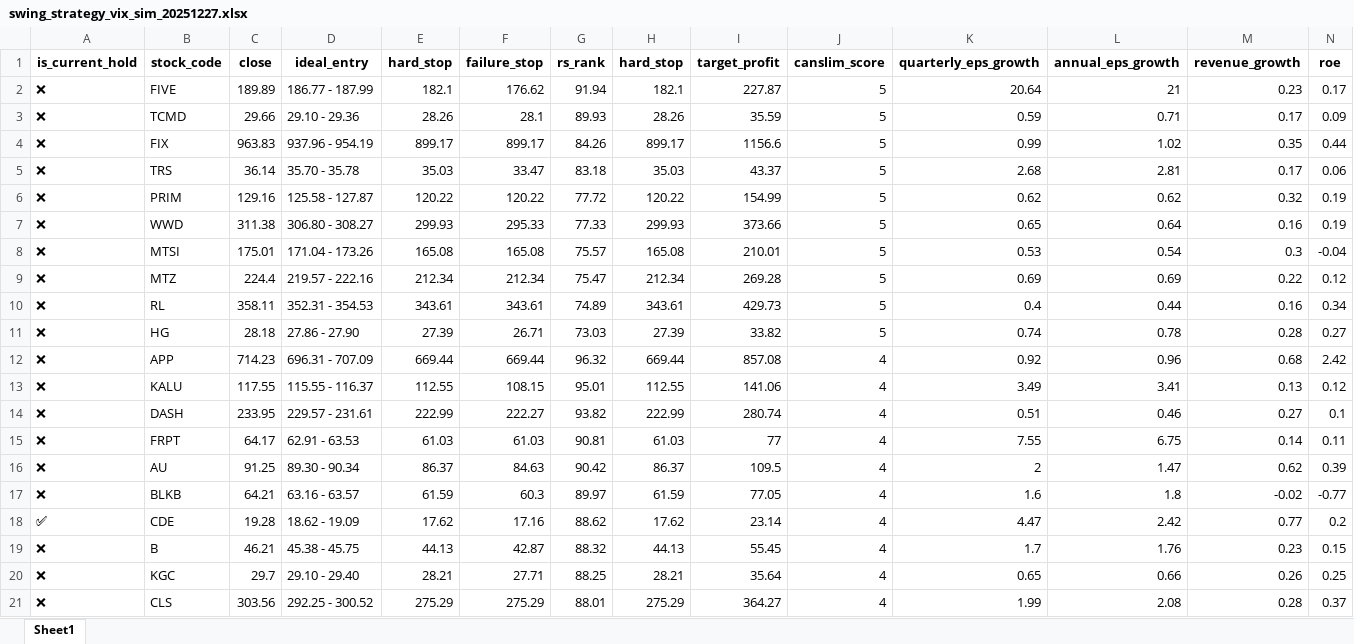
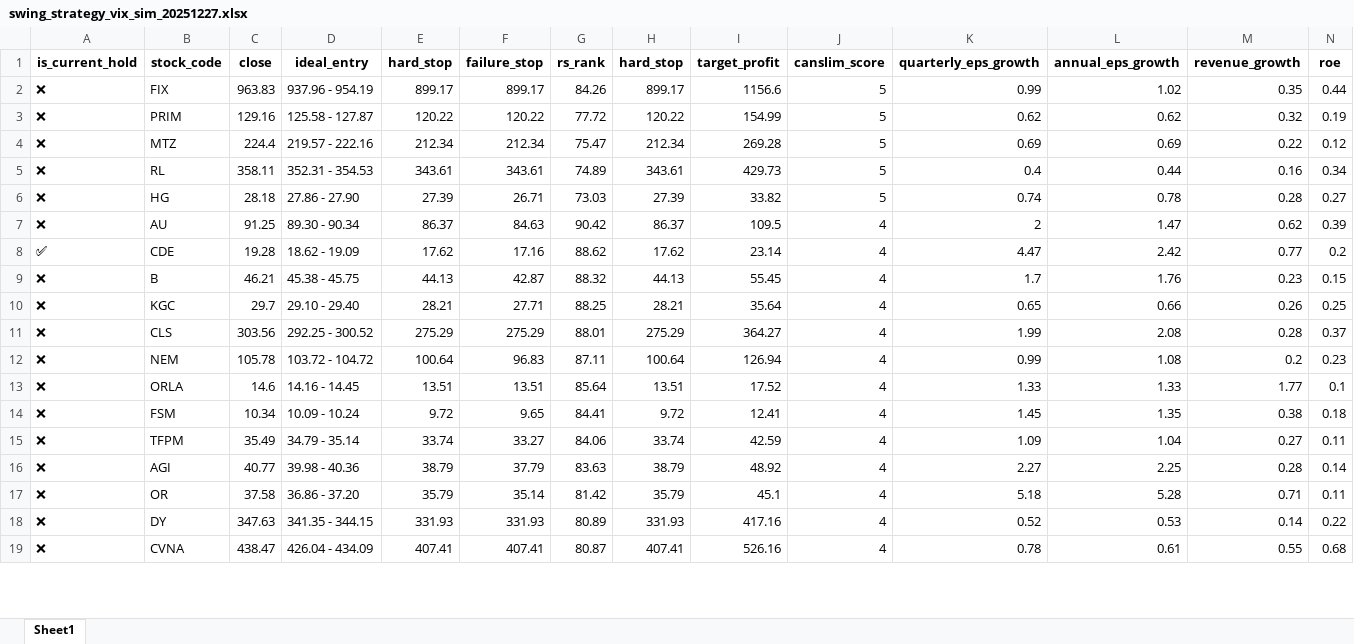
Before and after one commit to bumblezhou/daily_momentum_scanner, an Excel workbook: swing_strategy_vix_sim_20251227.xlsx, sheet Sheet1, drawn as a sheet; only a part is shown; values as stored, in another font and other column widths than the file's, no borders; removed rows and columns are numbered as before the commit, all else as after; rows hold the shown columns only; the diff covers the shown part only; the diff names each change by its address in the sheet, - before the commit and + after, or states it on an @@ line.

```diff
--- a/swing_strategy_vix_sim_20251227.xlsx (sheet Sheet1)
+++ b/swing_strategy_vix_sim_20251227.xlsx (sheet Sheet1)
-row 2: ❌ | FIVE | 189.89 | 186.77 - 187.99 | 182.1 | 176.62 | 91.94 | 182.1 | 227.87 | 5 | 20.64 | 21 | 0.23 | 0.17
-row 3: ❌ | TCMD | 29.66 | 29.10 - 29.36 | 28.26 | 28.1 | 89.93 | 28.26 | 35.59 | 5 | 0.59 | 0.71 | 0.17 | 0.09
-row 5: ❌ | TRS | 36.14 | 35.70 - 35.78 | 35.03 | 33.47 | 83.18 | 35.03 | 43.37 | 5 | 2.68 | 2.81 | 0.17 | 0.06
-row 7: ❌ | WWD | 311.38 | 306.80 - 308.27 | 299.93 | 295.33 | 77.33 | 299.93 | 373.66 | 5 | 0.65 | 0.64 | 0.16 | 0.19
-row 8: ❌ | MTSI | 175.01 | 171.04 - 173.26 | 165.08 | 165.08 | 75.57 | 165.08 | 210.01 | 5 | 0.53 | 0.54 | 0.3 | -0.04
-row 12: ❌ | APP | 714.23 | 696.31 - 707.09 | 669.44 | 669.44 | 96.32 | 669.44 | 857.08 | 4 | 0.92 | 0.96 | 0.68 | 2.42
-row 13: ❌ | KALU | 117.55 | 115.55 - 116.37 | 112.55 | 108.15 | 95.01 | 112.55 | 141.06 | 4 | 3.49 | 3.41 | 0.13 | 0.12
-row 14: ❌ | DASH | 233.95 | 229.57 - 231.61 | 222.99 | 222.27 | 93.82 | 222.99 | 280.74 | 4 | 0.51 | 0.46 | 0.27 | 0.1
-row 15: ❌ | FRPT | 64.17 | 62.91 - 63.53 | 61.03 | 61.03 | 90.81 | 61.03 | 77 | 4 | 7.55 | 6.75 | 0.14 | 0.11
-row 17: ❌ | BLKB | 64.21 | 63.16 - 63.57 | 61.59 | 60.3 | 89.97 | 61.59 | 77.05 | 4 | 1.6 | 1.8 | -0.02 | -0.77
+row 12: ❌ | NEM | 105.78 | 103.72 - 104.72 | 100.64 | 96.83 | 87.11 | 100.64 | 126.94 | 4 | 0.99 | 1.08 | 0.2 | 0.23
+row 13: ❌ | ORLA | 14.6 | 14.16 - 14.45 | 13.51 | 13.51 | 85.64 | 13.51 | 17.52 | 4 | 1.33 | 1.33 | 1.77 | 0.1
+row 14: ❌ | FSM | 10.34 | 10.09 - 10.24 | 9.72 | 9.65 | 84.41 | 9.72 | 12.41 | 4 | 1.45 | 1.35 | 0.38 | 0.18
+row 15: ❌ | TFPM | 35.49 | 34.79 - 35.14 | 33.74 | 33.27 | 84.06 | 33.74 | 42.59 | 4 | 1.09 | 1.04 | 0.27 | 0.11
+row 16: ❌ | AGI | 40.77 | 39.98 - 40.36 | 38.79 | 37.79 | 83.63 | 38.79 | 48.92 | 4 | 2.27 | 2.25 | 0.28 | 0.14
+row 17: ❌ | OR | 37.58 | 36.86 - 37.20 | 35.79 | 35.14 | 81.42 | 35.79 | 45.1 | 4 | 5.18 | 5.28 | 0.71 | 0.11
+row 18: ❌ | DY | 347.63 | 341.35 - 344.15 | 331.93 | 331.93 | 80.89 | 331.93 | 417.16 | 4 | 0.52 | 0.53 | 0.14 | 0.22
+row 19: ❌ | CVNA | 438.47 | 426.04 - 434.09 | 407.41 | 407.41 | 80.87 | 407.41 | 526.16 | 4 | 0.78 | 0.61 | 0.55 | 0.68
```
Also changed, not shown: 2 added rows elsewhere in this sheet, 8 other files.
